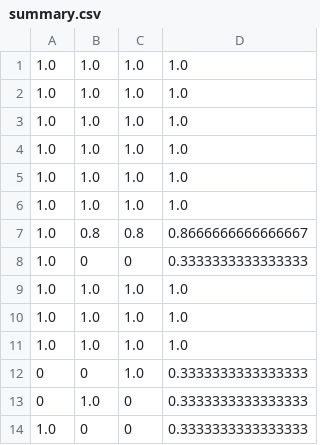
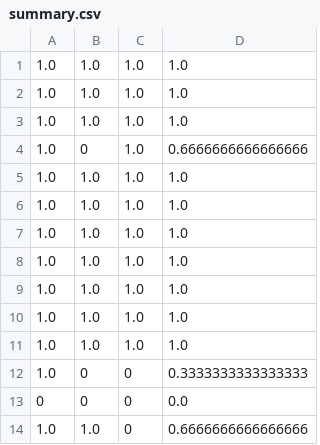
Before and after one commit to anniewang945/65830-final-project, a CSV file: results/summary.csv, drawn as a sheet.

Commit message:
experiment results

```diff
--- a/results/summary.csv
+++ b/results/summary.csv
@@ -3,2 +3,3 @@
 1.0,1.0,1.0,1.0
+1.0,0,1.0,0.6666666666666666
 1.0,1.0,1.0,1.0
@@ -6,4 +7,2 @@
 1.0,1.0,1.0,1.0
-1.0,0.8,0.8,0.8666666666666667
-1.0,0,0,0.3333333333333333
 1.0,1.0,1.0,1.0
@@ -11,4 +10,5 @@
 1.0,1.0,1.0,1.0
-0,0,1.0,0.3333333333333333
-0,1.0,0,0.3333333333333333
+1.0,1.0,1.0,1.0
 1.0,0,0,0.3333333333333333
+0,0,0,0.0
+1.0,1.0,0,0.6666666666666666
```
Also changed, not shown: 4 other files.
